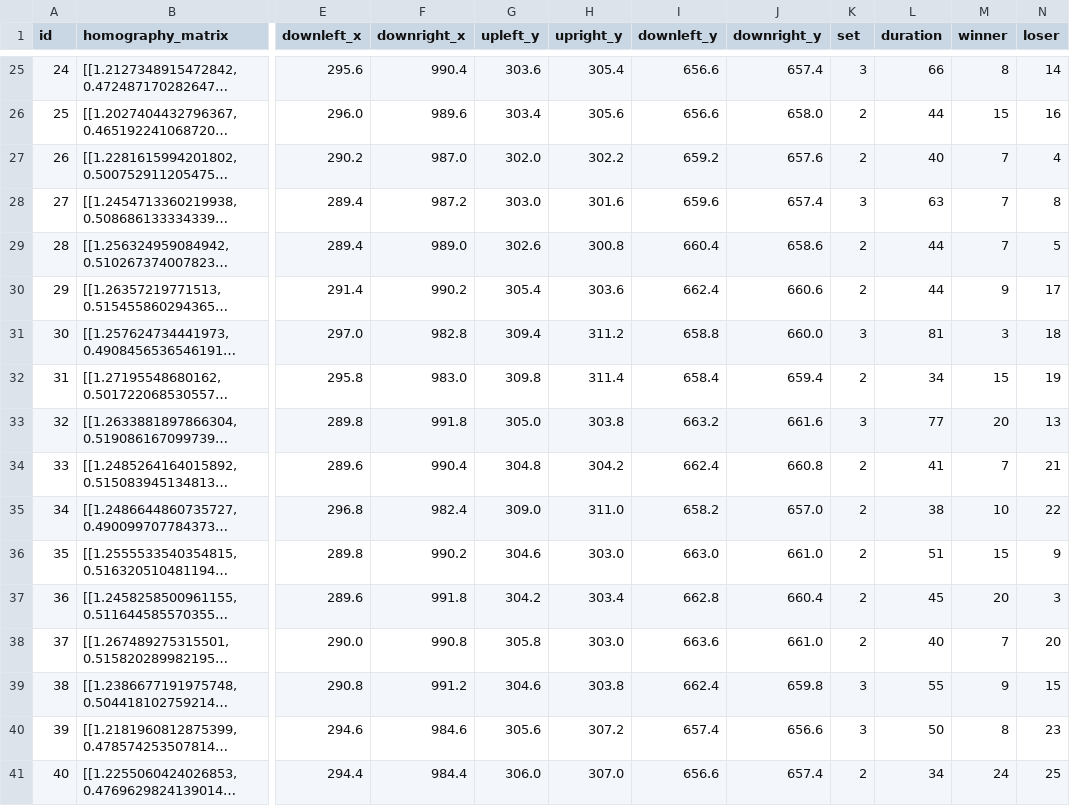
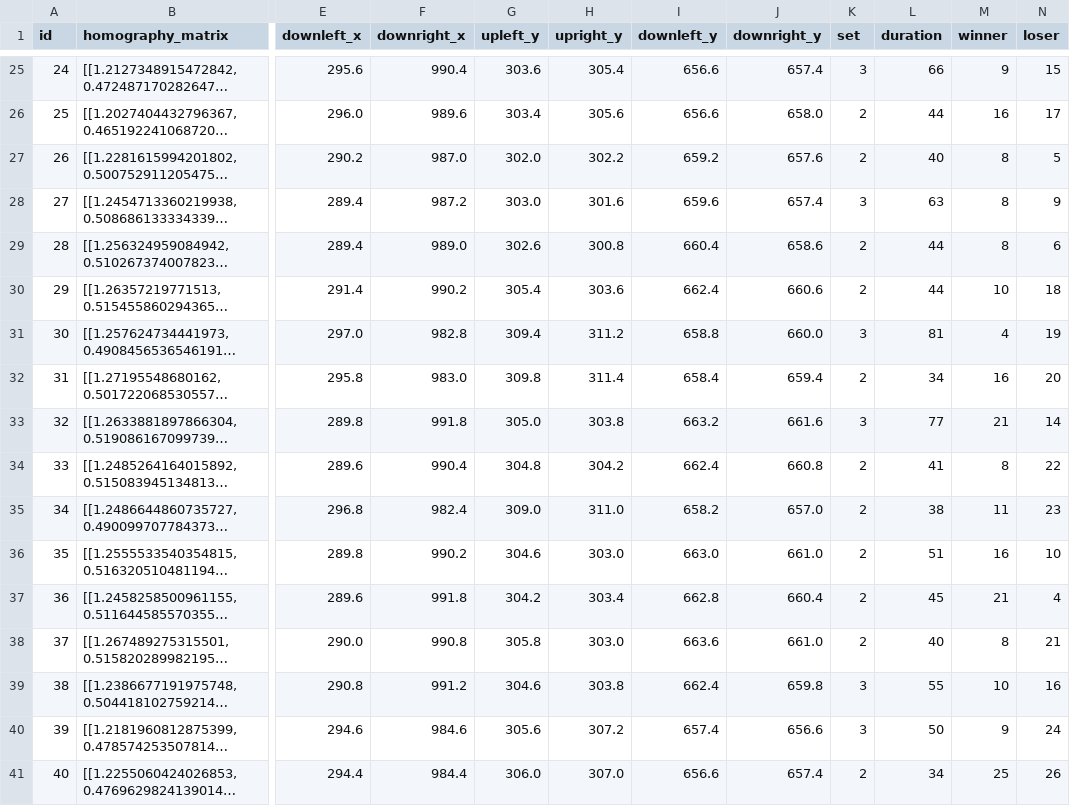
Before and after one commit to Yenhsin9/Shot_Influence, a CSV file: data/match_metadata.csv, drawn as a sheet; only a part is shown, gaps mark what is left out; long unchanged cells end in …; the diff covers the shown part only; the diff names each change by its address in the sheet, - before the commit and + after, or states it on an @@ line.

```diff
--- a/data/match_metadata.csv
+++ b/data/match_metadata.csv
-M25 (winner): 8
+M25 (winner): 9
-N25 (loser): 14
+N25 (loser): 15
-M26 (winner): 15
+M26 (winner): 16
-N26 (loser): 16
+N26 (loser): 17
-M27:M29 (winner): 7
+M27:M29 (winner): 8
-N27 (loser): 4
+N27 (loser): 5
-N28 (loser): 8
+N28 (loser): 9
-N29 (loser): 5
+N29 (loser): 6
-M30 (winner): 9
+M30 (winner): 10
-N30 (loser): 17
+N30 (loser): 18
-M31 (winner): 3
+M31 (winner): 4
-N31 (loser): 18
+N31 (loser): 19
-M32 (winner): 15
+M32 (winner): 16
-N32 (loser): 19
+N32 (loser): 20
-M33 (winner): 20
+M33 (winner): 21
-N33 (loser): 13
+N33 (loser): 14
-M34 (winner): 7
+M34 (winner): 8
-N34 (loser): 21
+N34 (loser): 22
-M35 (winner): 10
+M35 (winner): 11
-N35 (loser): 22
+N35 (loser): 23
-M36 (winner): 15
+M36 (winner): 16
-N36 (loser): 9
+N36 (loser): 10
-M37 (winner): 20
+M37 (winner): 21
-N37 (loser): 3
+N37 (loser): 4
-M38 (winner): 7
+M38 (winner): 8
-N38 (loser): 20
+N38 (loser): 21
-M39 (winner): 9
+M39 (winner): 10
-N39 (loser): 15
+N39 (loser): 16
-M40 (winner): 8
+M40 (winner): 9
-N40 (loser): 23
+N40 (loser): 24
-M41 (winner): 24
+M41 (winner): 25
-N41 (loser): 25
+N41 (loser): 26
```
Also changed, not shown: 54 edited cells elsewhere in this file, 14 other files.
